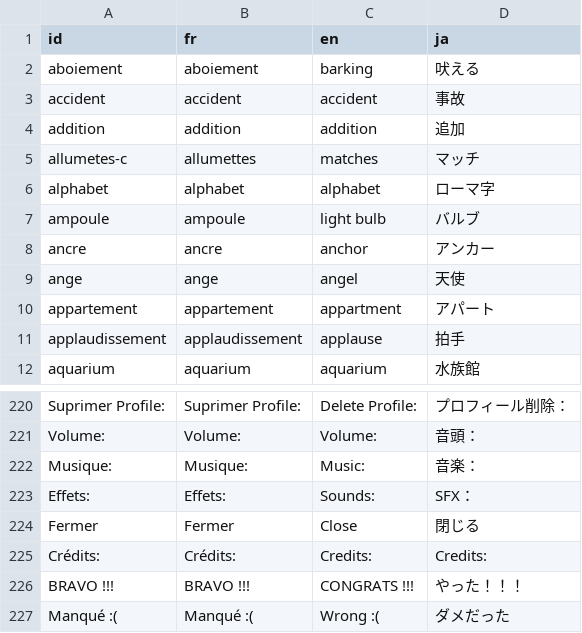
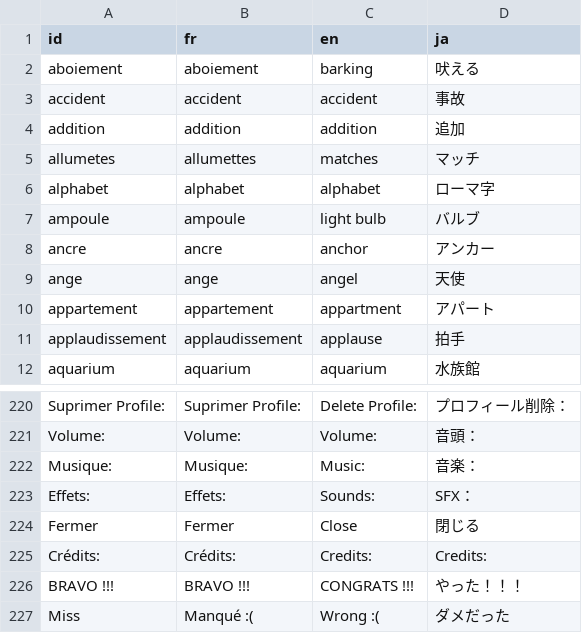
Before and after one commit to Ombarus/MotsEtiquettes, a CSV file: data/translation/base.csv, drawn as a sheet; only a part is shown, gaps mark what is left out.

Commit message:
Fix some translation issues
Export settings

```diff
--- a/data/translation/base.csv
+++ b/data/translation/base.csv
@@ -4,3 +4,3 @@ accident,accident,accident,事故
 addition,addition,addition,追加
-allumetes-c,allumettes,matches,マッチ
+allumetes,allumettes,matches,マッチ
 alphabet,alphabet,alphabet,ローマ字
@@ -226,2 +226,2 @@ Crédits:,Crédits:,Credits:,Credits:
 BRAVO !!!,BRAVO !!!,CONGRATS !!!,やった！！！
-Manqué :(,Manqué :(,Wrong :(,ダメだった
+Miss,"Manqué :(","Wrong :(","ダメだった"
```
Also changed, not shown: 7 other files.
